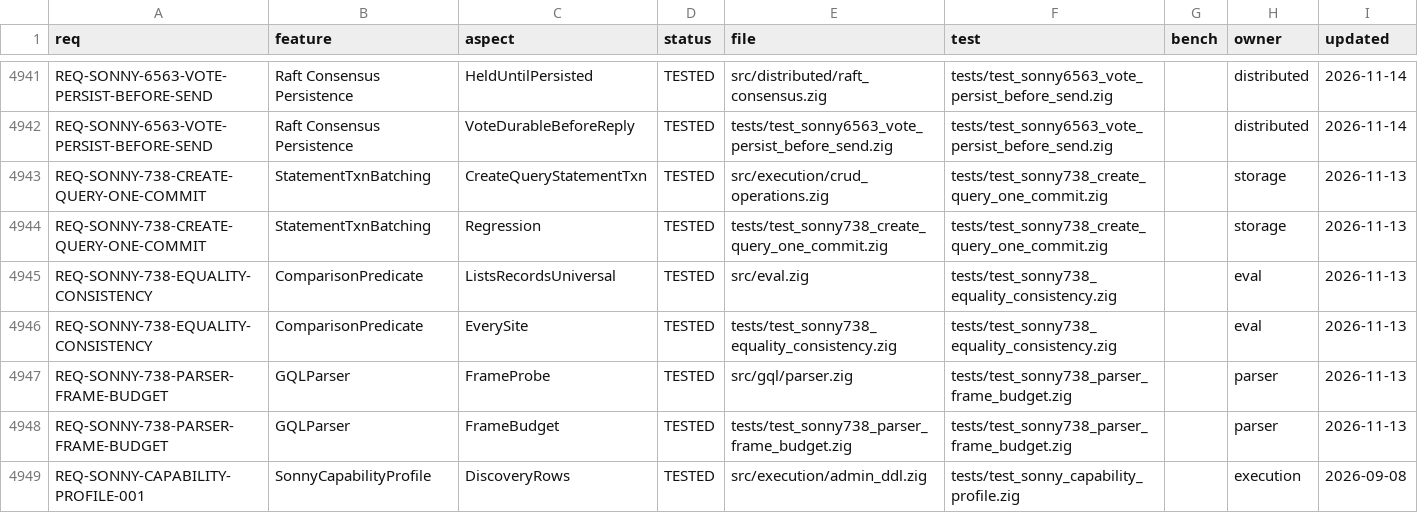
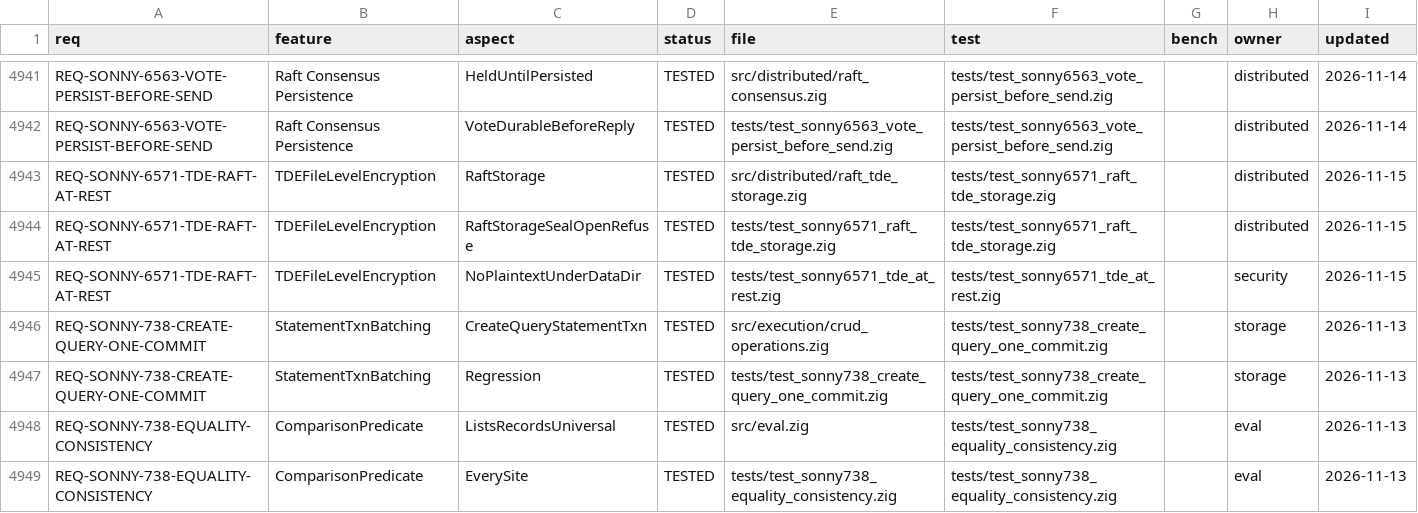
Before and after one commit to geodedb/geode, a CSV file: tools/canaryscan/status.csv, drawn as a sheet; only a part is shown, gaps mark what is left out; the shorter side is filled out with more unchanged rows; the diff names each change by its address in the sheet, - before the commit and + after, or states it on an @@ line.

Commit message:
fix(distributed): encrypt the Raft log and snapshots under TDE (SONNY-6571)
With GEODE_TDE_KEY set, every cluster node wrote each replicated write in
plaintext to its Raft log (<data_dir>/raft/entries.wal, the raft library's
FileStorage): labels, property keys, string and integer values.

RaftNode now puts a geode Storage in front of FileStorage when a TDE key is
set (src/distributed/raft_tde_storage.zig). It seals each entry's data and
the snapshot data with AES-256-GCM through the crypto_backend seam, under a
session key derived by HKDF-SHA256 from GEODE_TDE_KEY and a random 16-byte
salt drawn at every open, with a counter nonce: a (key, nonce) pair repeats
only if two opens draw the same salt, and the derived keys are used for
nothing else. Each entry is authenticated with its index, term and kind.
The hard state (term, vote) holds no graph data and is still written by
FileStorage itself, so durability and the SONNY-6563 vote-before-reply
order are unchanged.

<data_dir>/raft/tde.marker (written before any Raft state, temp file,
fsync, rename, directory fsync) records that the directory is encrypted,
with a key check value. BREAKING: a node with GEODE_TDE_KEY set refuses to
start on a Raft directory written without TDE (RaftStoragePlaintextUnderTde,
directory left unchanged; rebuild the node from the cluster with an empty
data directory), and an encrypted one refuses without the key or under
another key. cluster_bootstrap names each case instead of InvalidNodeId.

test-sonny6571-tde-at-rest is green (now also restarts the cluster on its
encrypted directories and replicates a second write) and joins the
aggregate; test-sonny6571-raft-tde-storage covers sealing, reopen,
tamper/move, refusal and the vote order on real FileStorage files. Docs
that said the Raft state was encrypted (or not, now stale) are corrected;
the schema names graph-storage and the exact property index still write in
plaintext stay red in test-sonny6571-schema-names.

```diff
--- a/tools/canaryscan/status.csv
+++ b/tools/canaryscan/status.csv
+row 4943: REQ-SONNY-6571-TDE-RAFT-AT-REST | TDEFileLevelEncryption | RaftStorage | TESTED | src/distributed/raft_tde_storage.zig | tests/test_sonny6571_raft_tde_storage.zig |  | distributed | 2026-11-15
+row 4944: REQ-SONNY-6571-TDE-RAFT-AT-REST | TDEFileLevelEncryption | RaftStorageSealOpenRefuse | TESTED | tests/test_sonny6571_raft_tde_storage.zig | tests/test_sonny6571_raft_tde_storage.zig |  | distributed | 2026-11-15
+row 4945: REQ-SONNY-6571-TDE-RAFT-AT-REST | TDEFileLevelEncryption | NoPlaintextUnderDataDir | TESTED | tests/test_sonny6571_tde_at_rest.zig | tests/test_sonny6571_tde_at_rest.zig |  | security | 2026-11-15
```
Also changed, not shown: docs/status.csv, 12 other files.
